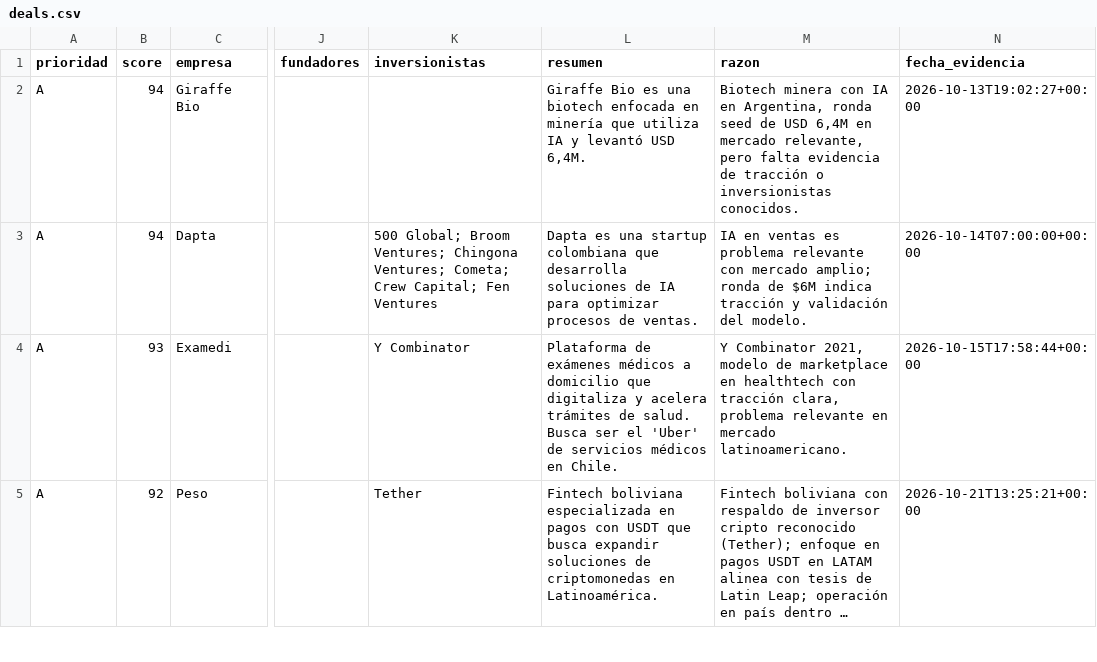
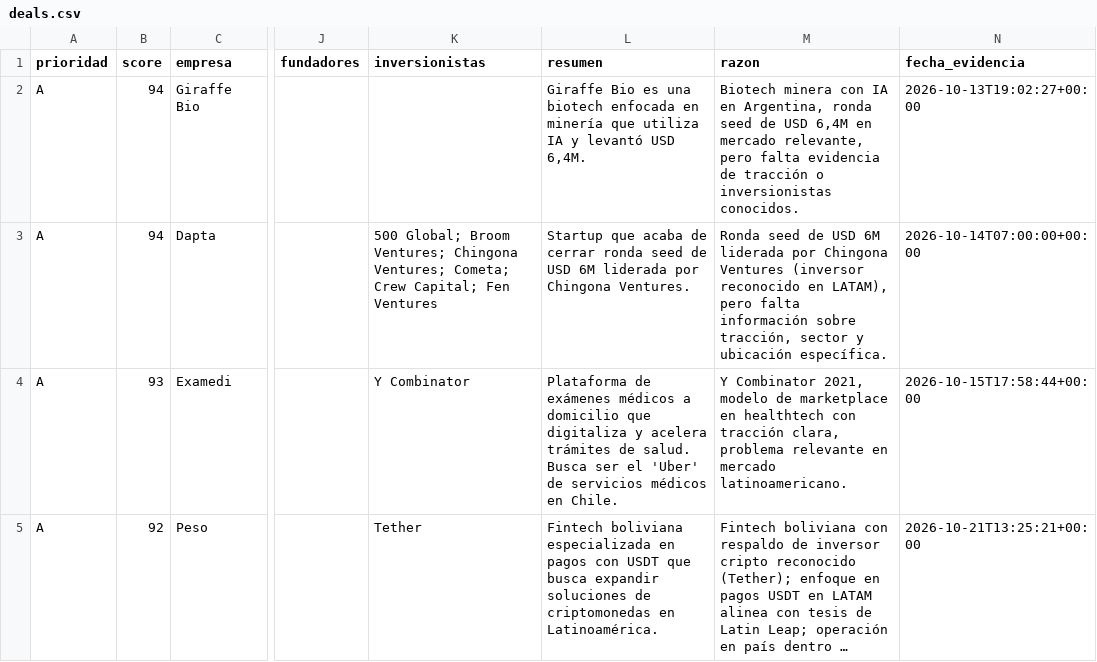
Before and after one commit to victoralfredolau/latin-leap-dealflow, a CSV file: docs/deals.csv, drawn as a sheet; only a part is shown, gaps mark what is left out; long unchanged cells end in …; the diff covers the shown part only; the diff names each change by its address in the sheet, - before the commit and + after, or states it on an @@ line.

```diff
--- a/docs/deals.csv
+++ b/docs/deals.csv
-L3 (resumen): Dapta es una startup colombiana que desarrolla soluciones de IA para optimizar procesos de ventas.
+L3 (resumen): Startup que acaba de cerrar ronda seed de USD 6M liderada por Chingona Ventures.
-M3 (razon): IA en ventas es problema relevante con mercado amplio; ronda de $6M indica tracción y validación del modelo.
+M3 (razon): Ronda seed de USD 6M liderada por Chingona Ventures (inversor reconocido en LATAM), pero falta información sobre tracción, sector y ubicación específica.
```
Also changed, not shown: 3 added rows and 1 removed row elsewhere in this file, 6 other files.
